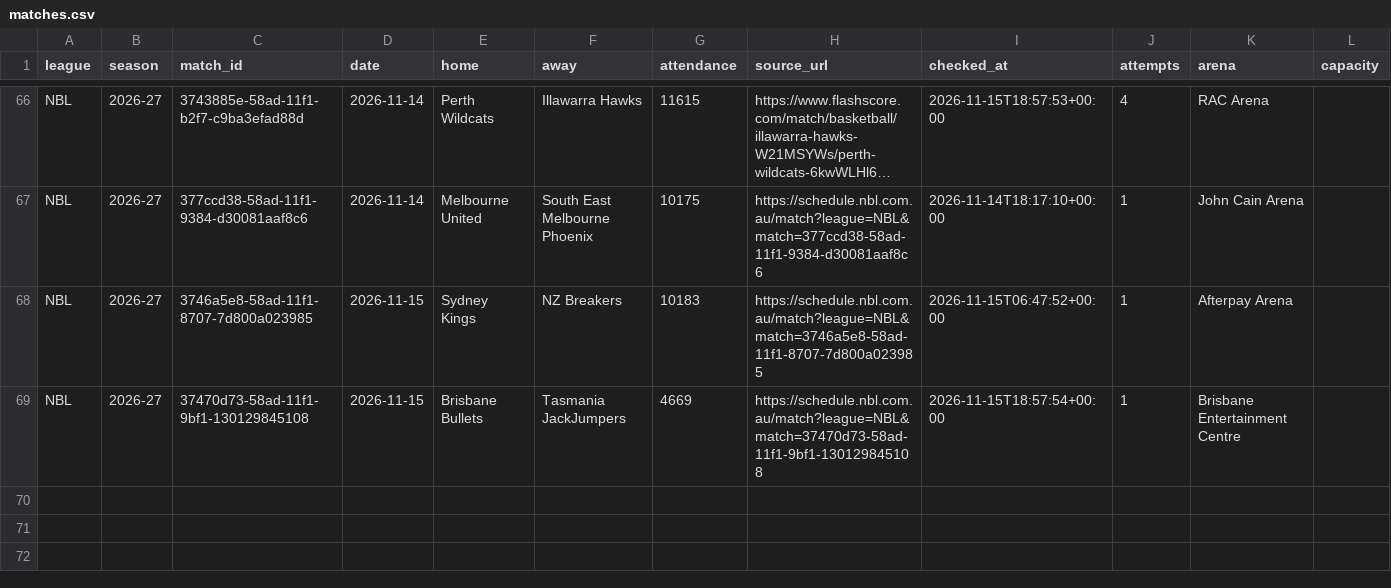
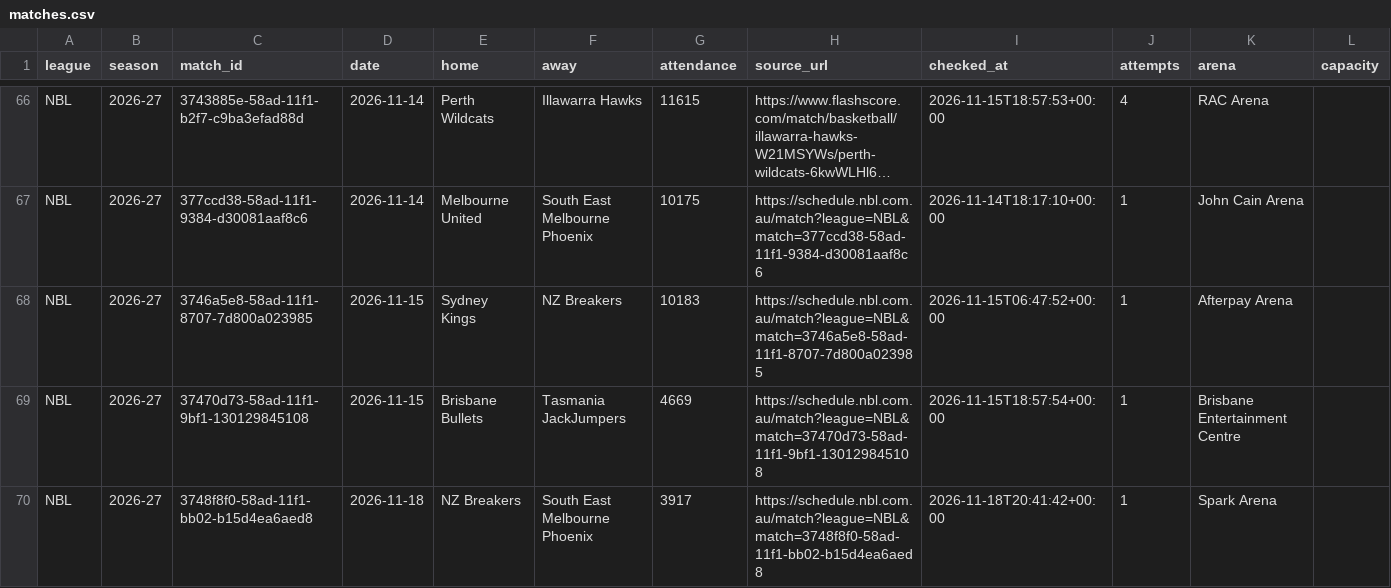
Before and after one commit to andriuspanama/ACBattendance, a CSV file: data/nbl/matches.csv, drawn as a sheet; only a part is shown, gaps mark what is left out; long unchanged cells end in ….

```diff
--- a/data/nbl/matches.csv
+++ b/data/nbl/matches.csv
@@ -69 +69,2 @@ NBL,2026-27,3746a5e8-58ad-11f1-8707-7d800a023985,2026-11-15,Sydney Kings,NZ Brea
 NBL,2026-27,37470d73-58ad-11f1-9bf1-130129845108,2026-11-15,Brisbane Bullets,Tasmania JackJumpers,4669,https://schedule.nbl.com.au/match?league=NBL&match=37470d73-58ad-11f1-9bf1-130129845108,2026-11-15T18:57:54+00:00,1,Brisbane Entertainment Centre,
+NBL,2026-27,3748f8f0-58ad-11f1-bb02-b15d4ea6aed8,2026-11-18,NZ Breakers,South East Melbourne Phoenix,3917,https://schedule.nbl.com.au/match?league=NBL&match=3748f8f0-58ad-11f1-bb02-b15d4ea6aed8,2026-11-18T20:41:42+00:00,1,Spark Arena,
```
Also changed, not shown: data/nbl/attendance_averages.csv, 2 other files.
